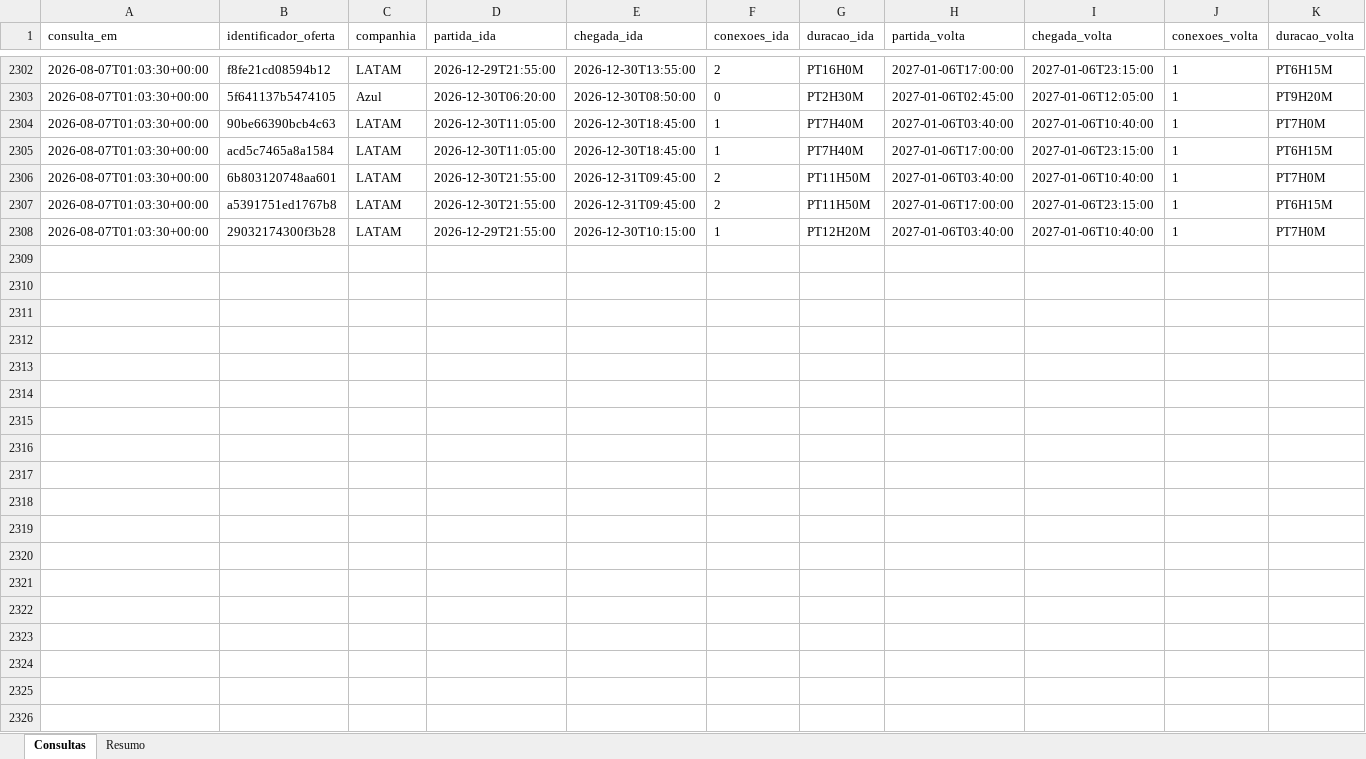
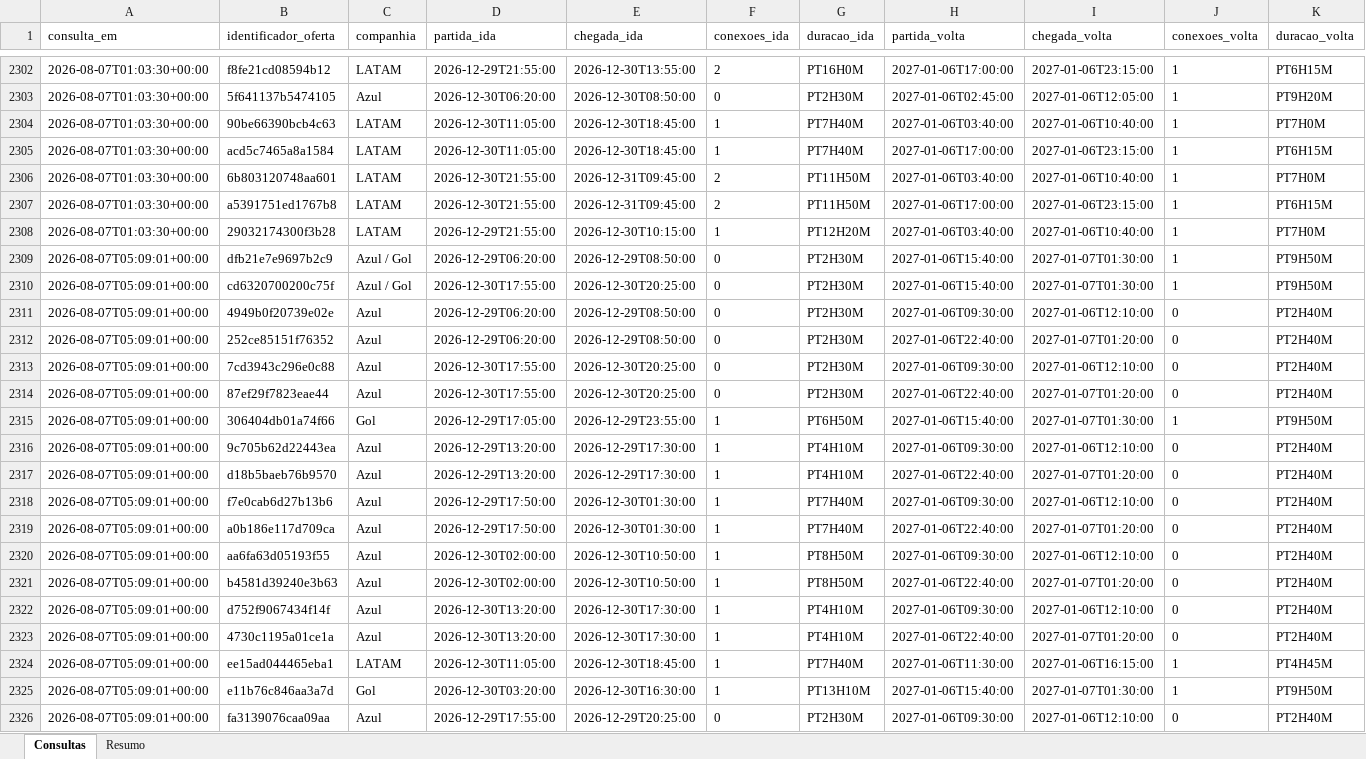
Before and after one commit to asouzaa/monitora-voos, an Excel workbook: docs/monitoramento_voos.xlsx, sheet Consultas, drawn as a sheet; only a part is shown, gaps mark what is left out; values as stored, in another font and other column widths than the file's, no borders; rows hold the shown columns only; the diff covers the shown part only; the diff names each change by its address in the sheet, - before the commit and + after, or states it on an @@ line.

```diff
--- a/docs/monitoramento_voos.xlsx (sheet Consultas)
+++ b/docs/monitoramento_voos.xlsx (sheet Consultas)
+row 2309: 2026-08-07T05:09:01+00:00 | dfb21e7e9697b2c9 | Azul / Gol | 2026-12-29T06:20:00 | 2026-12-29T08:50:00 | 0 | PT2H30M | 2027-01-06T15:40:00 | 2027-01-07T01:30:00 | 1 | PT9H50M
+row 2310: 2026-08-07T05:09:01+00:00 | cd6320700200c75f | Azul / Gol | 2026-12-30T17:55:00 | 2026-12-30T20:25:00 | 0 | PT2H30M | 2027-01-06T15:40:00 | 2027-01-07T01:30:00 | 1 | PT9H50M
+row 2311: 2026-08-07T05:09:01+00:00 | 4949b0f20739e02e | Azul | 2026-12-29T06:20:00 | 2026-12-29T08:50:00 | 0 | PT2H30M | 2027-01-06T09:30:00 | 2027-01-06T12:10:00 | 0 | PT2H40M
+row 2312: 2026-08-07T05:09:01+00:00 | 252ce85151f76352 | Azul | 2026-12-29T06:20:00 | 2026-12-29T08:50:00 | 0 | PT2H30M | 2027-01-06T22:40:00 | 2027-01-07T01:20:00 | 0 | PT2H40M
+row 2313: 2026-08-07T05:09:01+00:00 | 7cd3943c296e0c88 | Azul | 2026-12-30T17:55:00 | 2026-12-30T20:25:00 | 0 | PT2H30M | 2027-01-06T09:30:00 | 2027-01-06T12:10:00 | 0 | PT2H40M
+row 2314: 2026-08-07T05:09:01+00:00 | 87ef29f7823eae44 | Azul | 2026-12-30T17:55:00 | 2026-12-30T20:25:00 | 0 | PT2H30M | 2027-01-06T22:40:00 | 2027-01-07T01:20:00 | 0 | PT2H40M
+row 2315: 2026-08-07T05:09:01+00:00 | 306404db01a74f66 | Gol | 2026-12-29T17:05:00 | 2026-12-29T23:55:00 | 1 | PT6H50M | 2027-01-06T15:40:00 | 2027-01-07T01:30:00 | 1 | PT9H50M
+row 2316: 2026-08-07T05:09:01+00:00 | 9c705b62d22443ea | Azul | 2026-12-29T13:20:00 | 2026-12-29T17:30:00 | 1 | PT4H10M | 2027-01-06T09:30:00 | 2027-01-06T12:10:00 | 0 | PT2H40M
+row 2317: 2026-08-07T05:09:01+00:00 | d18b5baeb76b9570 | Azul | 2026-12-29T13:20:00 | 2026-12-29T17:30:00 | 1 | PT4H10M | 2027-01-06T22:40:00 | 2027-01-07T01:20:00 | 0 | PT2H40M
+row 2318: 2026-08-07T05:09:01+00:00 | f7e0cab6d27b13b6 | Azul | 2026-12-29T17:50:00 | 2026-12-30T01:30:00 | 1 | PT7H40M | 2027-01-06T09:30:00 | 2027-01-06T12:10:00 | 0 | PT2H40M
+row 2319: 2026-08-07T05:09:01+00:00 | a0b186e117d709ca | Azul | 2026-12-29T17:50:00 | 2026-12-30T01:30:00 | 1 | PT7H40M | 2027-01-06T22:40:00 | 2027-01-07T01:20:00 | 0 | PT2H40M
+row 2320: 2026-08-07T05:09:01+00:00 | aa6fa63d05193f55 | Azul | 2026-12-30T02:00:00 | 2026-12-30T10:50:00 | 1 | PT8H50M | 2027-01-06T09:30:00 | 2027-01-06T12:10:00 | 0 | PT2H40M
+row 2321: 2026-08-07T05:09:01+00:00 | b4581d39240e3b63 | Azul | 2026-12-30T02:00:00 | 2026-12-30T10:50:00 | 1 | PT8H50M | 2027-01-06T22:40:00 | 2027-01-07T01:20:00 | 0 | PT2H40M
+row 2322: 2026-08-07T05:09:01+00:00 | d752f9067434f14f | Azul | 2026-12-30T13:20:00 | 2026-12-30T17:30:00 | 1 | PT4H10M | 2027-01-06T09:30:00 | 2027-01-06T12:10:00 | 0 | PT2H40M
+row 2323: 2026-08-07T05:09:01+00:00 | 4730c1195a01ce1a | Azul | 2026-12-30T13:20:00 | 2026-12-30T17:30:00 | 1 | PT4H10M | 2027-01-06T22:40:00 | 2027-01-07T01:20:00 | 0 | PT2H40M
+row 2324: 2026-08-07T05:09:01+00:00 | ee15ad044465eba1 | LATAM | 2026-12-30T11:05:00 | 2026-12-30T18:45:00 | 1 | PT7H40M | 2027-01-06T11:30:00 | 2027-01-06T16:15:00 | 1 | PT4H45M
+row 2325: 2026-08-07T05:09:01+00:00 | e11b76c846aa3a7d | Gol | 2026-12-30T03:20:00 | 2026-12-30T16:30:00 | 1 | PT13H10M | 2027-01-06T15:40:00 | 2027-01-07T01:30:00 | 1 | PT9H50M
+row 2326: 2026-08-07T05:09:01+00:00 | fa3139076caa09aa | Azul | 2026-12-29T17:55:00 | 2026-12-29T20:25:00 | 0 | PT2H30M | 2027-01-06T09:30:00 | 2027-01-06T12:10:00 | 0 | PT2H40M
```
Also changed, not shown: 22 added rows elsewhere in this sheet, sheet Resumo, 1 other file.
